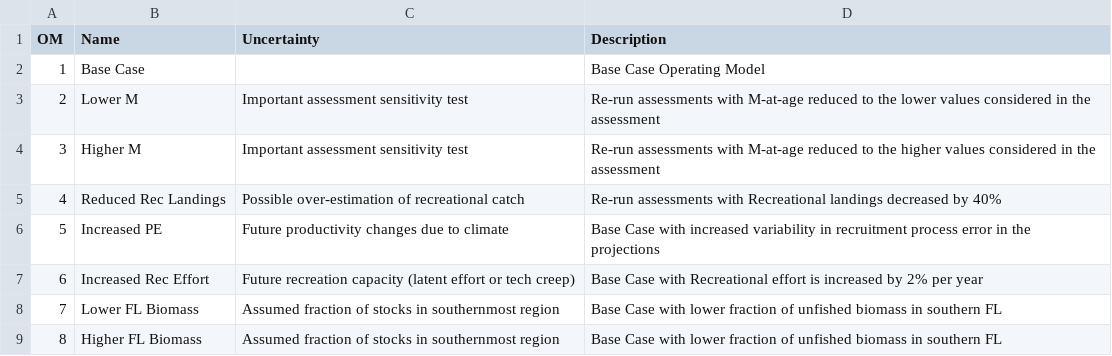
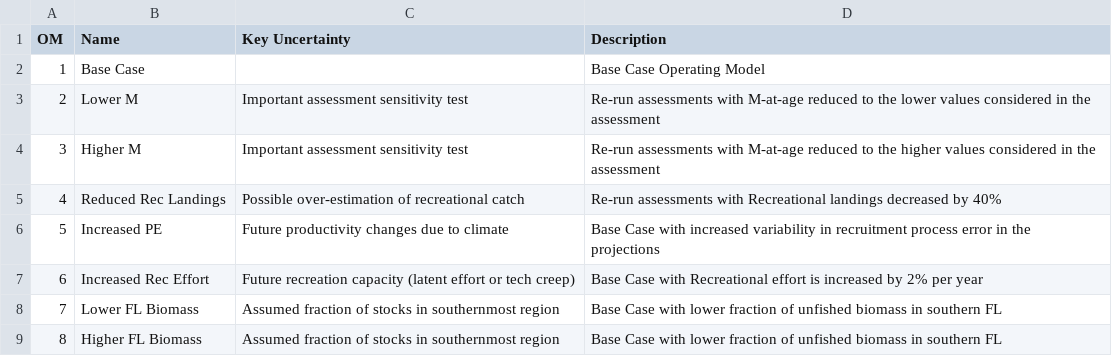
Before and after one commit to Blue-Matter/SAFMC-MSE, a CSV file: OM_details/OM_descriptions.csv, drawn as a sheet.

```diff
--- a/OM_details/OM_descriptions.csv
+++ b/OM_details/OM_descriptions.csv
@@ -1,2 +1,2 @@
-OM,Name,Uncertainty,Description
+OM,Name,Key Uncertainty,Description
 1,Base Case,,Base Case Operating Model
```
Also changed, not shown: 25 other files.
